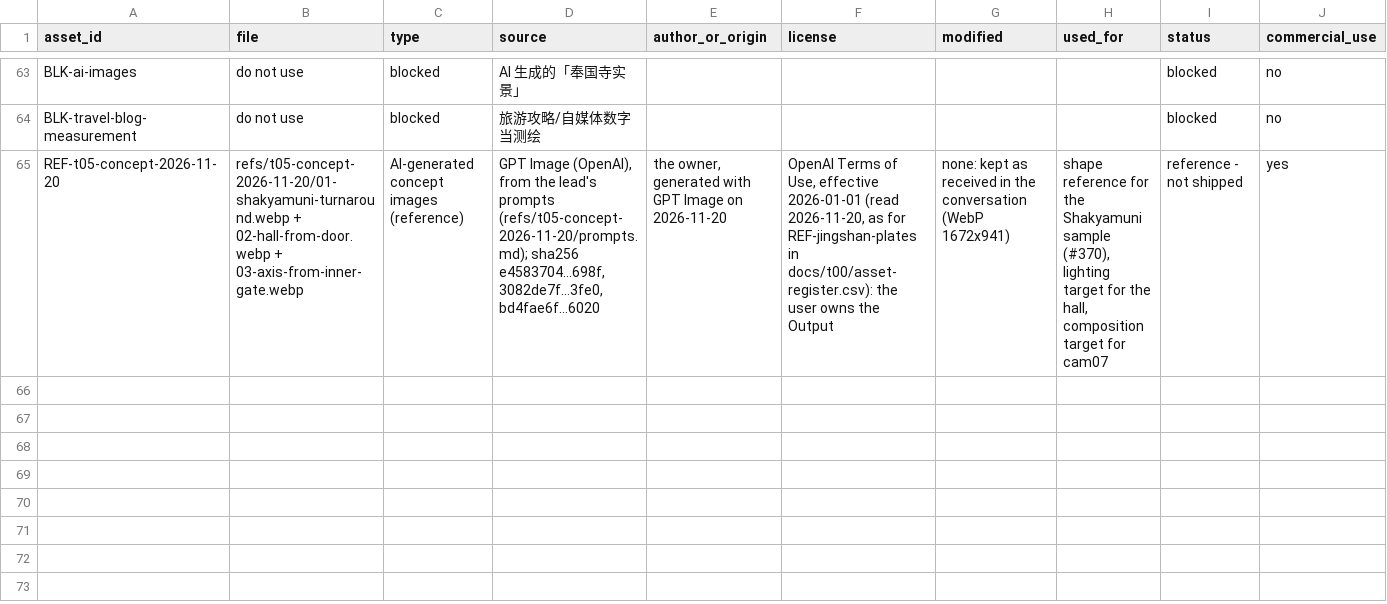
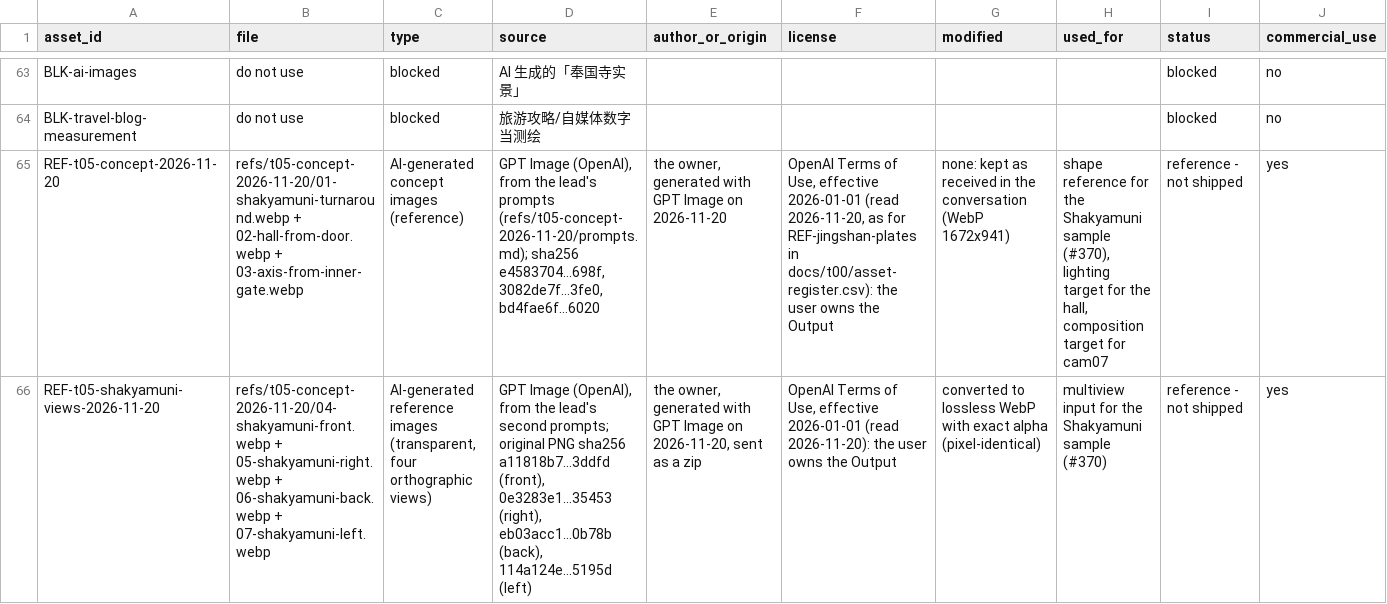
Before and after one commit to bolechen/temple-walk, a CSV file: docs/t05/asset-register.csv, drawn as a sheet; only a part is shown, gaps mark what is left out; rows hold the shown columns only; the diff names each change by its address in the sheet, - before the commit and + after, or states it on an @@ line.

```diff
--- a/docs/t05/asset-register.csv
+++ b/docs/t05/asset-register.csv
+row 66: REF-t05-shakyamuni-views-2026-11-20 | refs/t05-concept-2026-11-20/04-shakyamuni-front.webp + 05-shakyamuni-right.webp + 06-shakyamuni-back.webp + 07-shakyamuni-left.webp | AI-generated reference images (transparent, four orthographic views) | GPT Image (OpenAI), from the lead's second prompts; original PNG sha256 a11818b7…3ddfd (front), 0e3283e1…35453 (right), eb03acc1…0b78b (back), 114a124e…5195d (left) | the owner, generated with GPT Image on 2026-11-20, sent as a zip | OpenAI Terms of Use, effective 2026-01-01 (read 2026-11-20): the user owns the Output | converted to lossless WebP with exact alpha (pixel-identical) | multiview input for the Shakyamuni sample (#370) | reference - not shipped | yes
```
Also changed, not shown: 6 other files.
